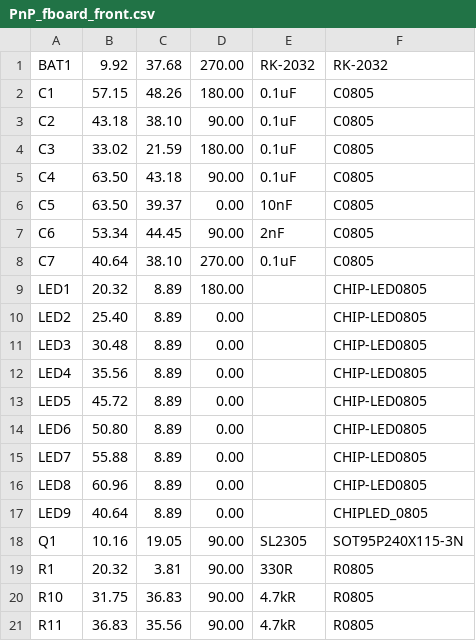
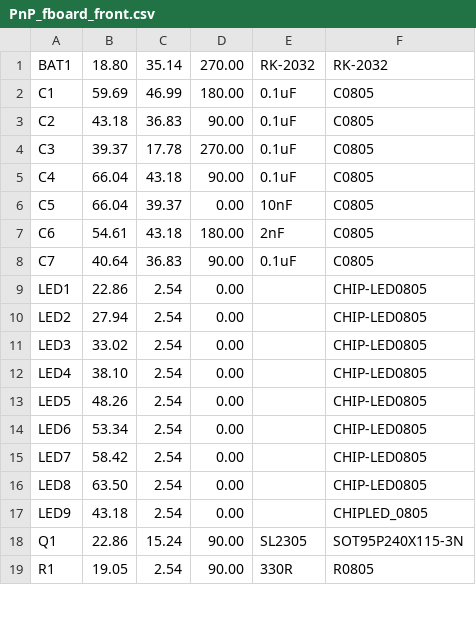
Before and after one commit to mbourgeois2/ECE-388-Digital-Level-Design-Project, a CSV file: renders/CAMOutputs/Assembly/PnP_fboard_front.csv, drawn as a sheet; only a part is shown; the diff covers the shown part only.

```diff
--- a/renders/CAMOutputs/Assembly/PnP_fboard_front.csv
+++ b/renders/CAMOutputs/Assembly/PnP_fboard_front.csv
@@ -1,21 +1,19 @@
-BAT1, 9.92, 37.68, 270.00, RK-2032, RK-2032
-C1, 57.15, 48.26, 180.00, 0.1uF, C0805
-C2, 43.18, 38.10, 90.00, 0.1uF, C0805
-C3, 33.02, 21.59, 180.00, 0.1uF, C0805
-C4, 63.50, 43.18, 90.00, 0.1uF, C0805
-C5, 63.50, 39.37, 0.00, 10nF, C0805
-C6, 53.34, 44.45, 90.00, 2nF, C0805
-C7, 40.64, 38.10, 270.00, 0.1uF, C0805
-LED1, 20.32, 8.89, 180.00, , CHIP-LED0805
-LED2, 25.40, 8.89, 0.00, , CHIP-LED0805
-LED3, 30.48, 8.89, 0.00, , CHIP-LED0805
-LED4, 35.56, 8.89, 0.00, , CHIP-LED0805
-LED5, 45.72, 8.89, 0.00, , CHIP-LED0805
-LED6, 50.80, 8.89, 0.00, , CHIP-LED0805
-LED7, 55.88, 8.89, 0.00, , CHIP-LED0805
-LED8, 60.96, 8.89, 0.00, , CHIP-LED0805
-LED9, 40.64, 8.89, 0.00, , CHIPLED_0805
-Q1, 10.16, 19.05, 90.00, SL2305, SOT95P240X115-3N
-R1, 20.32, 3.81, 90.00, 330R, R0805
-R10, 31.75, 36.83, 90.00, 4.7kR, R0805
-R11, 36.83, 35.56, 90.00, 4.7kR, R0805
+BAT1, 18.80, 35.14, 270.00, RK-2032, RK-2032
+C1, 59.69, 46.99, 180.00, 0.1uF, C0805
+C2, 43.18, 36.83, 90.00, 0.1uF, C0805
+C3, 39.37, 17.78, 270.00, 0.1uF, C0805
+C4, 66.04, 43.18, 90.00, 0.1uF, C0805
+C5, 66.04, 39.37, 0.00, 10nF, C0805
+C6, 54.61, 43.18, 180.00, 2nF, C0805
+C7, 40.64, 36.83, 90.00, 0.1uF, C0805
+LED1, 22.86, 2.54, 0.00, , CHIP-LED0805
+LED2, 27.94, 2.54, 0.00, , CHIP-LED0805
+LED3, 33.02, 2.54, 0.00, , CHIP-LED0805
+LED4, 38.10, 2.54, 0.00, , CHIP-LED0805
+LED5, 48.26, 2.54, 0.00, , CHIP-LED0805
+LED6, 53.34, 2.54, 0.00, , CHIP-LED0805
+LED7, 58.42, 2.54, 0.00, , CHIP-LED0805
+LED8, 63.50, 2.54, 0.00, , CHIP-LED0805
+LED9, 43.18, 2.54, 0.00, , CHIPLED_0805
+Q1, 22.86, 15.24, 90.00, SL2305, SOT95P240X115-3N
+R1, 19.05, 2.54, 90.00, 330R, R0805
```
Also changed, not shown: 5 removed rows and 14 edited cells elsewhere in this file, renders/CAMOutputs/Assembly/fboard.csv, 11 other files.
